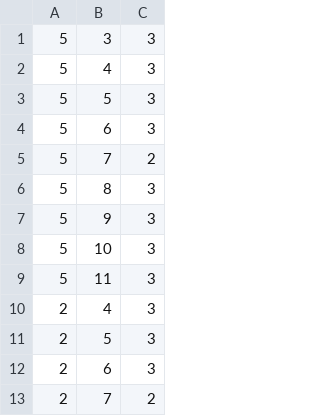
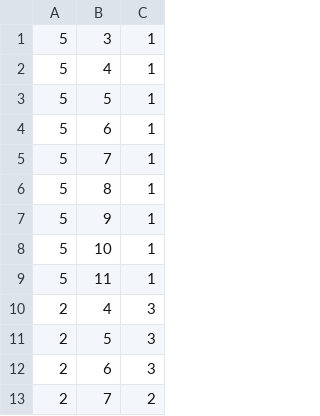
Before and after one commit to MalhotraPulak/Brick-Smasher-Game, a CSV file: brick_pattern.csv, drawn as a sheet; only a part is shown; the diff covers the shown part only.

```diff
--- a/brick_pattern.csv
+++ b/brick_pattern.csv
@@ -1,10 +1,10 @@
-5, 3, 3
-5, 4, 3
-5, 5, 3
-5, 6, 3
-5, 7, 2
-5, 8, 3
-5, 9, 3
-5, 10, 3
-5, 11, 3
+5, 3, 1
+5, 4, 1
+5, 5, 1
+5, 6, 1
+5, 7, 1
+5, 8, 1
+5, 9, 1
+5, 10, 1
+5, 11, 1
 2, 4, 3
```
Also changed, not shown: 12 added rows, 9 removed rows and 5 edited cells elsewhere in this file.
